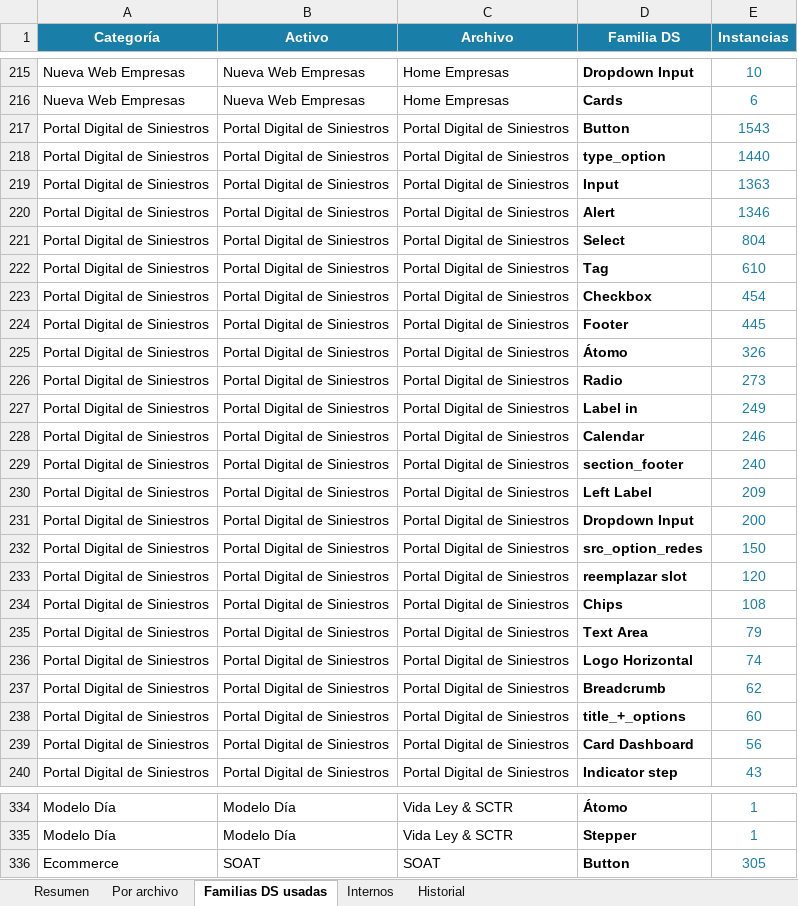
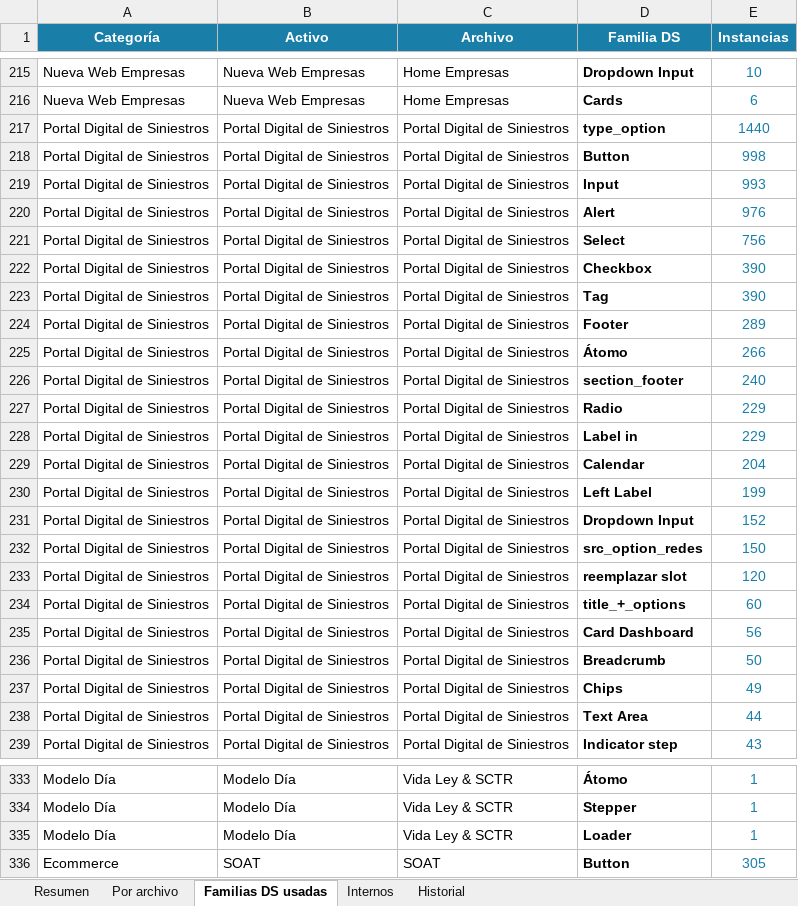
Before and after one commit to Lichadri/dalton-adoption-dashboard, an Excel workbook: docs/reporte-adopcion.xlsx, sheet Familias DS usadas, drawn as a sheet; only a part is shown, gaps mark what is left out; values as stored, in another font and other column widths than the file's, no borders; removed rows and columns are numbered as before the commit, all else as after; the diff covers the shown part only; the diff names each change by its address in the sheet, - before the commit and + after, or states it on an @@ line.

```diff
--- a/docs/reporte-adopcion.xlsx (sheet Familias DS usadas)
+++ b/docs/reporte-adopcion.xlsx (sheet Familias DS usadas)
-row 217: Portal Digital de Siniestros | Portal Digital de Siniestros | Portal Digital de Siniestros | Button | 1543
+row 218: Portal Digital de Siniestros | Portal Digital de Siniestros | Portal Digital de Siniestros | Button | 998
-E219 (Instancias): 1363
+E219 (Instancias): 993
-E220 (Instancias): 1346
+E220 (Instancias): 976
-E221 (Instancias): 804
+E221 (Instancias): 756
-D222 (Familia DS): Tag
+D222 (Familia DS): Checkbox
-E222 (Instancias): 610
+E222 (Instancias): 390
-D223 (Familia DS): Checkbox
+D223 (Familia DS): Tag
-E223 (Instancias): 454
+E223 (Instancias): 390
-E224 (Instancias): 445
+E224 (Instancias): 289
-E225 (Instancias): 326
+E225 (Instancias): 266
-row 226: Portal Digital de Siniestros | Portal Digital de Siniestros | Portal Digital de Siniestros | Radio | 273
-row 227: Portal Digital de Siniestros | Portal Digital de Siniestros | Portal Digital de Siniestros | Label in | 249
-row 228: Portal Digital de Siniestros | Portal Digital de Siniestros | Portal Digital de Siniestros | Calendar | 246
+row 227: Portal Digital de Siniestros | Portal Digital de Siniestros | Portal Digital de Siniestros | Radio | 229
+row 228: Portal Digital de Siniestros | Portal Digital de Siniestros | Portal Digital de Siniestros | Label in | 229
+row 229: Portal Digital de Siniestros | Portal Digital de Siniestros | Portal Digital de Siniestros | Calendar | 204
-E230 (Instancias): 209
+E230 (Instancias): 199
-E231 (Instancias): 200
+E231 (Instancias): 152
-row 234: Portal Digital de Siniestros | Portal Digital de Siniestros | Portal Digital de Siniestros | Chips | 108
-row 235: Portal Digital de Siniestros | Portal Digital de Siniestros | Portal Digital de Siniestros | Text Area | 79
-row 236: Portal Digital de Siniestros | Portal Digital de Siniestros | Portal Digital de Siniestros | Logo Horizontal | 74
-row 237: Portal Digital de Siniestros | Portal Digital de Siniestros | Portal Digital de Siniestros | Breadcrumb | 62
+row 236: Portal Digital de Siniestros | Portal Digital de Siniestros | Portal Digital de Siniestros | Breadcrumb | 50
+row 237: Portal Digital de Siniestros | Portal Digital de Siniestros | Portal Digital de Siniestros | Chips | 49
+row 238: Portal Digital de Siniestros | Portal Digital de Siniestros | Portal Digital de Siniestros | Text Area | 44
+row 335: Modelo Día | Modelo Día | Vida Ley & SCTR | Loader | 1
```
Also changed, not shown: 1 added row, 1 removed row and 4 edited cells elsewhere in this sheet, sheet Internos, sheet Historial, sheet Resumen, sheet Por archivo, 2 other files.
